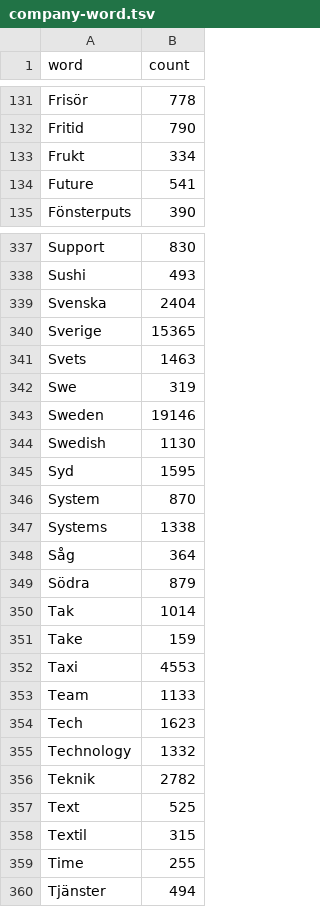
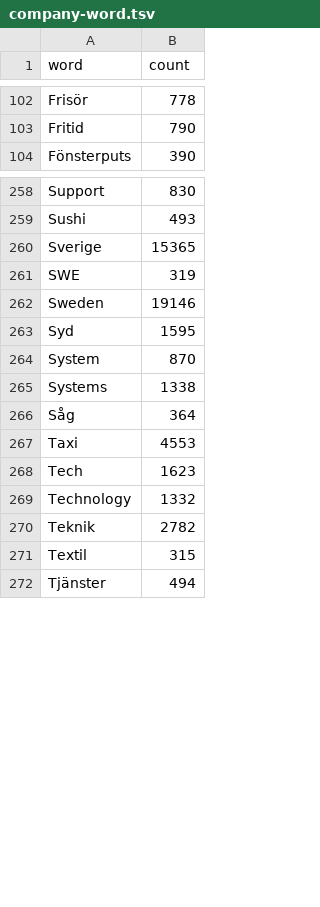
Before and after one commit to larvit/fejkdata, a TSV file: data/sv_SE/company-word.tsv, drawn as a sheet; only a part is shown, gaps mark what is left out; the diff covers the shown part only.

Commit message:
Answer principles round 1: 0 🔴, 7 🟡; write company.json from the script with one cutoff, read the register by its header, keep its casing, drop genitive and lead-only trade words, uniform name and written fields, and rename company-invented to company-coined as a bench of three readers chose

```diff
--- a/data/sv_SE/company-word.tsv
+++ b/data/sv_SE/company-word.tsv
@@ -132,4 +103,2 @@ Frisör	778
 Fritid	790
-Frukt	334
-Future	541
 Fönsterputs	390
@@ -338,8 +259,5 @@ Support	830
 Sushi	493
-Svenska	2404
 Sverige	15365
-Svets	1463
-Swe	319
+SWE	319
 Sweden	19146
-Swedish	1130
 Syd	1595
@@ -348,7 +266,3 @@ Systems	1338
 Såg	364
-Södra	879
-Tak	1014
-Take	159
 Taxi	4553
-Team	1133
 Tech	1623
@@ -356,5 +270,3 @@ Technology	1332
 Teknik	2782
-Text	525
 Textil	315
-Time	255
 Tjänster	494
```
Also changed, not shown: 82 removed rows and 1 edited cell elsewhere in this file, 8 other files.
